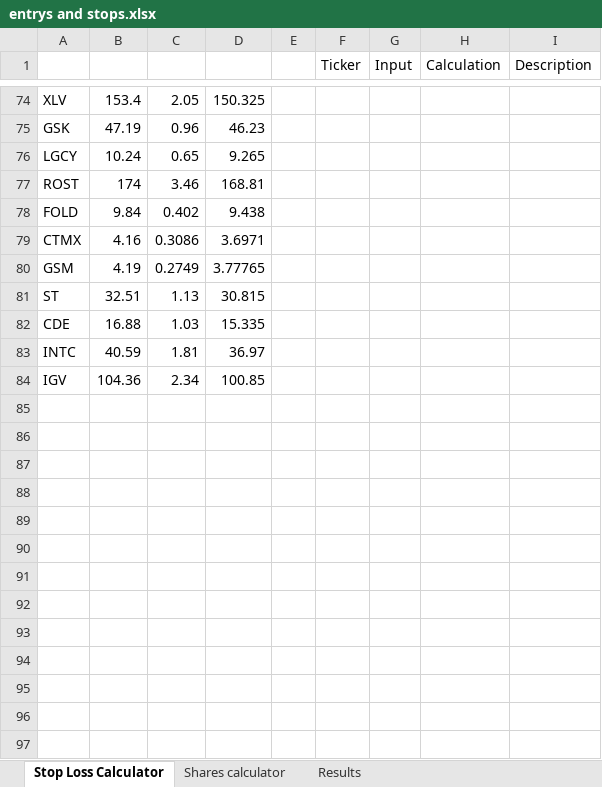
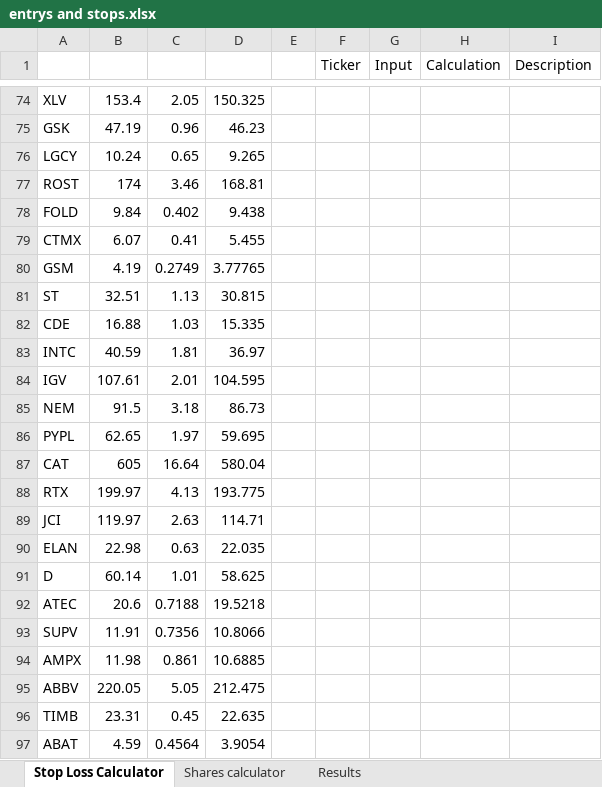
Before and after one commit to alonsome/Trading, an Excel workbook: entrys and stops.xlsx, sheet Stop Loss Calculator, drawn as a sheet; only a part is shown, gaps mark what is left out; values as stored, in another font and other column widths than the file's, no borders; conditional formats not drawn; the diff covers the shown part only; the diff names each change by its address in the sheet, - before the commit and + after, or states it on an @@ line.

```diff
--- a/entrys and stops.xlsx (sheet Stop Loss Calculator)
+++ b/entrys and stops.xlsx (sheet Stop Loss Calculator)
-B79: 4.16
+B79: 6.07
-C79: 0.3086
+C79: 0.41
-D79: 3.6971
+D79: 5.455
-B84: 104.36
+B84: 107.61
-C84: 2.34
+C84: 2.01
-D84: 100.85
+D84: 104.595
+row 85: NEM | 91.5 | 3.18 | 86.73
+row 86: PYPL | 62.65 | 1.97 | 59.695
+row 87: CAT | 605 | 16.64 | 580.04
+row 88: RTX | 199.97 | 4.13 | 193.775
+row 89: JCI | 119.97 | 2.63 | 114.71
+row 90: ELAN | 22.98 | 0.63 | 22.035
+row 91: D | 60.14 | 1.01 | 58.625
+row 92: ATEC | 20.6 | 0.7188 | 19.5218
+row 93: SUPV | 11.91 | 0.7356 | 10.8066
+row 94: AMPX | 11.98 | 0.861 | 10.6885
+row 95: ABBV | 220.05 | 5.05 | 212.475
+row 96: TIMB | 23.31 | 0.45 | 22.635
+row 97: ABAT | 4.59 | 0.4564 | 3.9054
```
Also changed, not shown: 9 added rows and 52 edited cells elsewhere in this sheet, sheet Results, sheet Shares calculator, formulas that keep their value.
